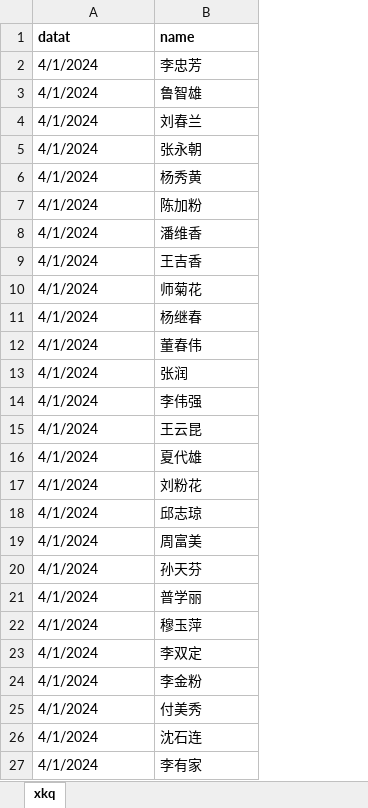
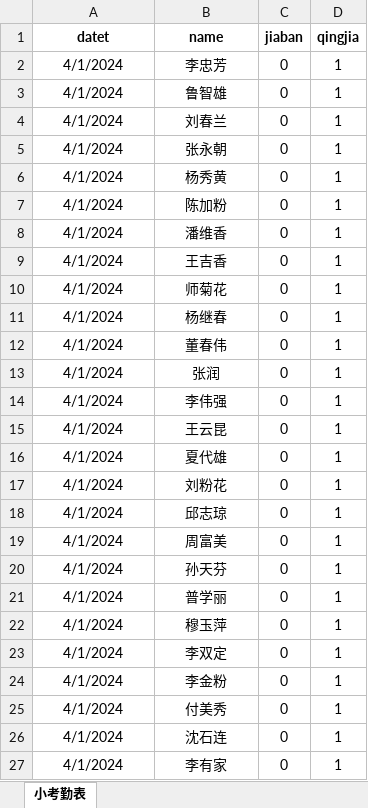
Before and after one commit to 3340165724/private_daj, an Excel workbook: BigDataComponents/Spark/Works/src/main/resources/gzb.xlsx, sheet 小考勤表, drawn as a sheet; only a part is shown; values as stored, in another font and other column widths than the file's, no borders; the diff covers the shown part only; the diff names each change by its address in the sheet, - before the commit and + after, or states it on an @@ line.

```diff
--- a/BigDataComponents/Spark/Works/src/main/resources/gzb.xlsx (sheet 小考勤表)
+++ b/BigDataComponents/Spark/Works/src/main/resources/gzb.xlsx (sheet 小考勤表)
-sheet tab: xkq
+sheet tab: 小考勤表
+column C (jiaban), rows 2-27: all 0
+column D (qingjia), rows 2-27: all 1
-A1: datat
+A1: datet
-A1:B27 alignment: left
+A1:B27 alignment: center
```
Also changed, not shown: 262 added rows, 5 edited cells and cell formats elsewhere in this sheet, 9 other files.
